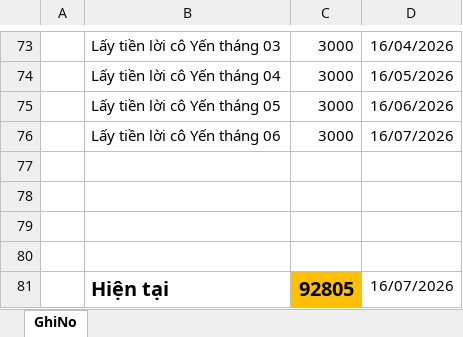
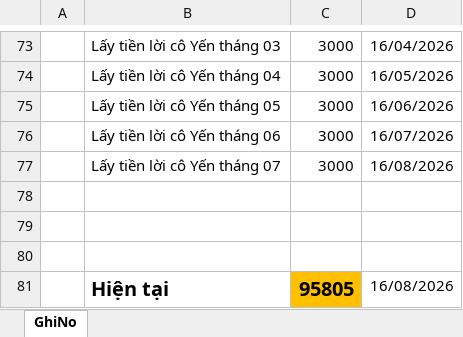
Before and after one commit to duytruongcong/DUY-CLOUD, an Excel workbook: ThuChiCoYenLinhTrung.xlsx, sheet GhiNo, drawn as a sheet; only a part is shown, gaps mark what is left out; values as stored, in another font and other column widths than the file's, no borders; removed rows and columns are numbered as before the commit, all else as after; the diff names each change by its address in the sheet, - before the commit and + after, or states it on an @@ line.

Commit message:
duy tinh tien loi thang 07 co yen

```diff
--- a/ThuChiCoYenLinhTrung.xlsx (sheet GhiNo)
+++ b/ThuChiCoYenLinhTrung.xlsx (sheet GhiNo)
+row 77:  | Lấy tiền lời cô Yến tháng 07 | 3000 | 16/08/2026
-row 80: (empty)
-C81: 92805
+C81: 95805
-D81: 16/07/2026
+D81: 16/08/2026
```
